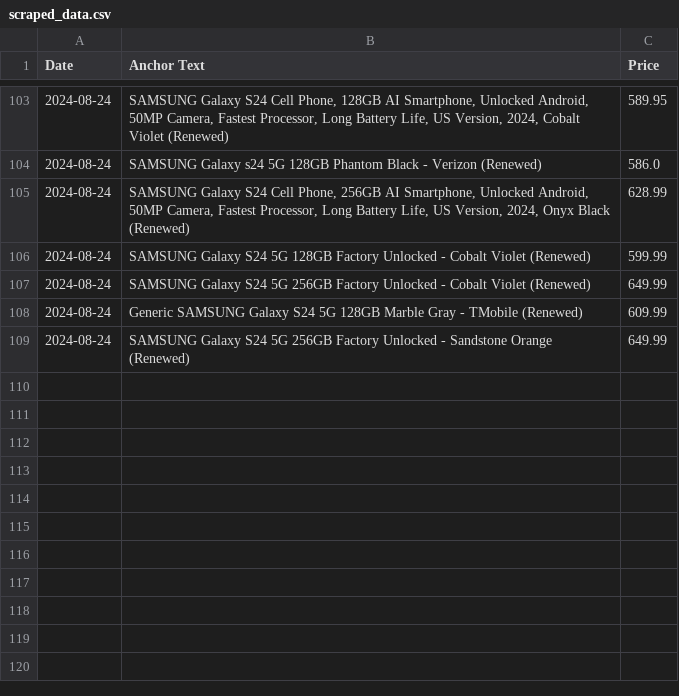
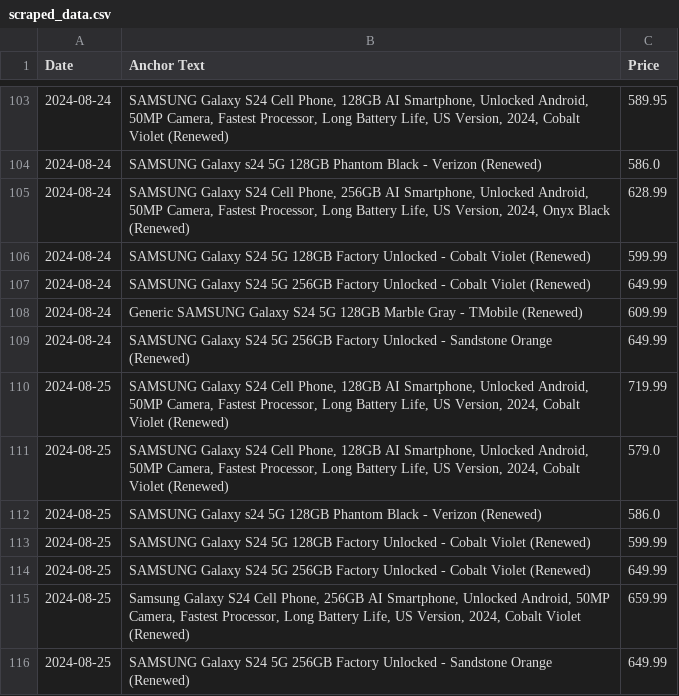
Before and after one commit to morilucas/camel, a CSV file: scraped_data.csv, drawn as a sheet; only a part is shown, gaps mark what is left out.

Commit message:
Automated commit with scraped data

```diff
--- a/scraped_data.csv
+++ b/scraped_data.csv
@@ -109 +109,8 @@ Date,Anchor Text,Price
 2024-08-24,SAMSUNG Galaxy S24 5G 256GB Factory Unlocked - Sandstone Orange (Renewed),649.99
+2024-08-25,"SAMSUNG Galaxy S24 Cell Phone, 128GB AI Smartphone, Unlocked Android, 50MP Camera, Fastest Processor, Long Battery Life, US Version, 2024, Cobalt Violet (Renewed)",719.99
+2024-08-25,"SAMSUNG Galaxy S24 Cell Phone, 128GB AI Smartphone, Unlocked Android, 50MP Camera, Fastest Processor, Long Battery Life, US Version, 2024, Cobalt Violet (Renewed)",579.0
+2024-08-25,SAMSUNG Galaxy s24 5G 128GB Phantom Black - Verizon (Renewed),586.0
+2024-08-25,SAMSUNG Galaxy S24 5G 128GB Factory Unlocked - Cobalt Violet (Renewed),599.99
+2024-08-25,SAMSUNG Galaxy S24 5G 256GB Factory Unlocked - Cobalt Violet (Renewed),649.99
+2024-08-25,"Samsung Galaxy S24 Cell Phone, 256GB AI Smartphone, Unlocked Android, 50MP Camera, Fastest Processor, Long Battery Life, US Version, 2024, Cobalt Violet (Renewed)",659.99
+2024-08-25,SAMSUNG Galaxy S24 5G 256GB Factory Unlocked - Sandstone Orange (Renewed),649.99
```
Also changed, not shown: aggregated_data.csv.
